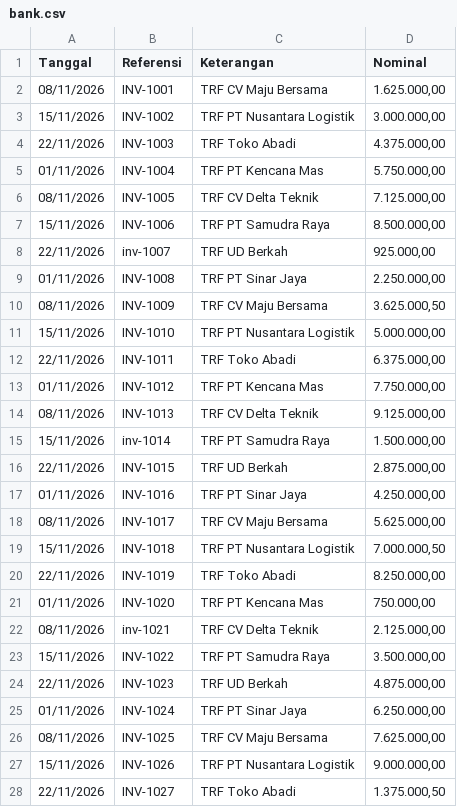
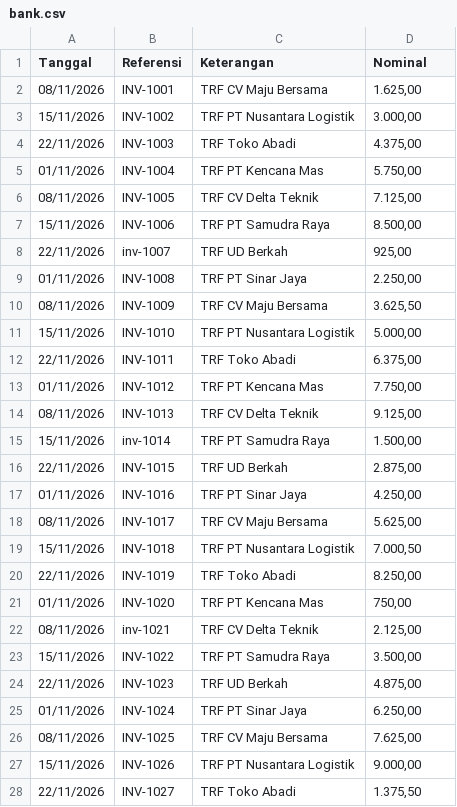
Before and after one commit to KingClaszzz/reconpilot, a CSV file: apps/reconpilot/public/samples/bank.csv, drawn as a sheet; only a part is shown; the diff covers the shown part only.

```diff
--- a/apps/reconpilot/public/samples/bank.csv
+++ b/apps/reconpilot/public/samples/bank.csv
@@ -1,28 +1,28 @@
 Tanggal,Referensi,Keterangan,Nominal
-08/11/2026,INV-1001,TRF CV Maju Bersama,"1.625.000,00"
-15/11/2026,INV-1002,TRF PT Nusantara Logistik,"3.000.000,00"
-22/11/2026,INV-1003,TRF Toko Abadi,"4.375.000,00"
-01/11/2026,INV-1004,TRF PT Kencana Mas,"5.750.000,00"
-08/11/2026,INV-1005 ,TRF CV Delta Teknik,"7.125.000,00"
-15/11/2026,INV-1006,TRF PT Samudra Raya,"8.500.000,00"
-22/11/2026,inv-1007,TRF UD Berkah,"925.000,00"
-01/11/2026,INV-1008,TRF PT Sinar Jaya,"2.250.000,00"
-08/11/2026,INV-1009,TRF CV Maju Bersama,"3.625.000,50"
-15/11/2026,INV-1010 ,TRF PT Nusantara Logistik,"5.000.000,00"
-22/11/2026,INV-1011,TRF Toko Abadi,"6.375.000,00"
-01/11/2026,INV-1012,TRF PT Kencana Mas,"7.750.000,00"
-08/11/2026,INV-1013,TRF CV Delta Teknik,"9.125.000,00"
-15/11/2026,inv-1014,TRF PT Samudra Raya,"1.500.000,00"
-22/11/2026,INV-1015 ,TRF UD Berkah,"2.875.000,00"
-01/11/2026,INV-1016,TRF PT Sinar Jaya,"4.250.000,00"
-08/11/2026,INV-1017,TRF CV Maju Bersama,"5.625.000,00"
-15/11/2026,INV-1018,TRF PT Nusantara Logistik,"7.000.000,50"
-22/11/2026,INV-1019,TRF Toko Abadi,"8.250.000,00"
-01/11/2026,INV-1020 ,TRF PT Kencana Mas,"750.000,00"
-08/11/2026,inv-1021,TRF CV Delta Teknik,"2.125.000,00"
-15/11/2026,INV-1022,TRF PT Samudra Raya,"3.500.000,00"
-22/11/2026,INV-1023,TRF UD Berkah,"4.875.000,00"
-01/11/2026,INV-1024,TRF PT Sinar Jaya,"6.250.000,00"
-08/11/2026,INV-1025 ,TRF CV Maju Bersama,"7.625.000,00"
-15/11/2026,INV-1026,TRF PT Nusantara Logistik,"9.000.000,00"
-22/11/2026,INV-1027,TRF Toko Abadi,"1.375.000,50"
+08/11/2026,INV-1001,TRF CV Maju Bersama,"1.625,00"
+15/11/2026,INV-1002,TRF PT Nusantara Logistik,"3.000,00"
+22/11/2026,INV-1003,TRF Toko Abadi,"4.375,00"
+01/11/2026,INV-1004,TRF PT Kencana Mas,"5.750,00"
+08/11/2026,INV-1005 ,TRF CV Delta Teknik,"7.125,00"
+15/11/2026,INV-1006,TRF PT Samudra Raya,"8.500,00"
+22/11/2026,inv-1007,TRF UD Berkah,"925,00"
+01/11/2026,INV-1008,TRF PT Sinar Jaya,"2.250,00"
+08/11/2026,INV-1009,TRF CV Maju Bersama,"3.625,50"
+15/11/2026,INV-1010 ,TRF PT Nusantara Logistik,"5.000,00"
+22/11/2026,INV-1011,TRF Toko Abadi,"6.375,00"
+01/11/2026,INV-1012,TRF PT Kencana Mas,"7.750,00"
+08/11/2026,INV-1013,TRF CV Delta Teknik,"9.125,00"
+15/11/2026,inv-1014,TRF PT Samudra Raya,"1.500,00"
+22/11/2026,INV-1015 ,TRF UD Berkah,"2.875,00"
+01/11/2026,INV-1016,TRF PT Sinar Jaya,"4.250,00"
+08/11/2026,INV-1017,TRF CV Maju Bersama,"5.625,00"
+15/11/2026,INV-1018,TRF PT Nusantara Logistik,"7.000,50"
+22/11/2026,INV-1019,TRF Toko Abadi,"8.250,00"
+01/11/2026,INV-1020 ,TRF PT Kencana Mas,"750,00"
+08/11/2026,inv-1021,TRF CV Delta Teknik,"2.125,00"
+15/11/2026,INV-1022,TRF PT Samudra Raya,"3.500,00"
+22/11/2026,INV-1023,TRF UD Berkah,"4.875,00"
+01/11/2026,INV-1024,TRF PT Sinar Jaya,"6.250,00"
+08/11/2026,INV-1025 ,TRF CV Maju Bersama,"7.625,00"
+15/11/2026,INV-1026,TRF PT Nusantara Logistik,"9.000,00"
+22/11/2026,INV-1027,TRF Toko Abadi,"1.375,50"
```
Also changed, not shown: 21 edited cells elsewhere in this file, apps/reconpilot/public/samples/erp.csv, 27 other files.
